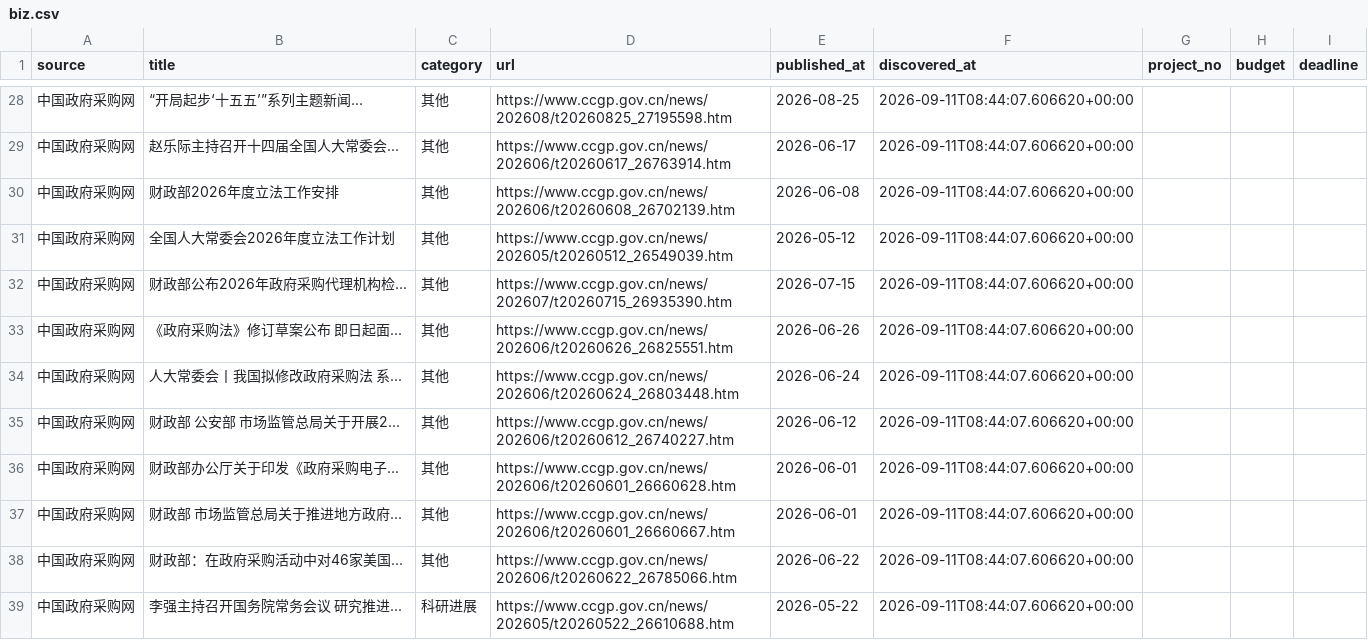
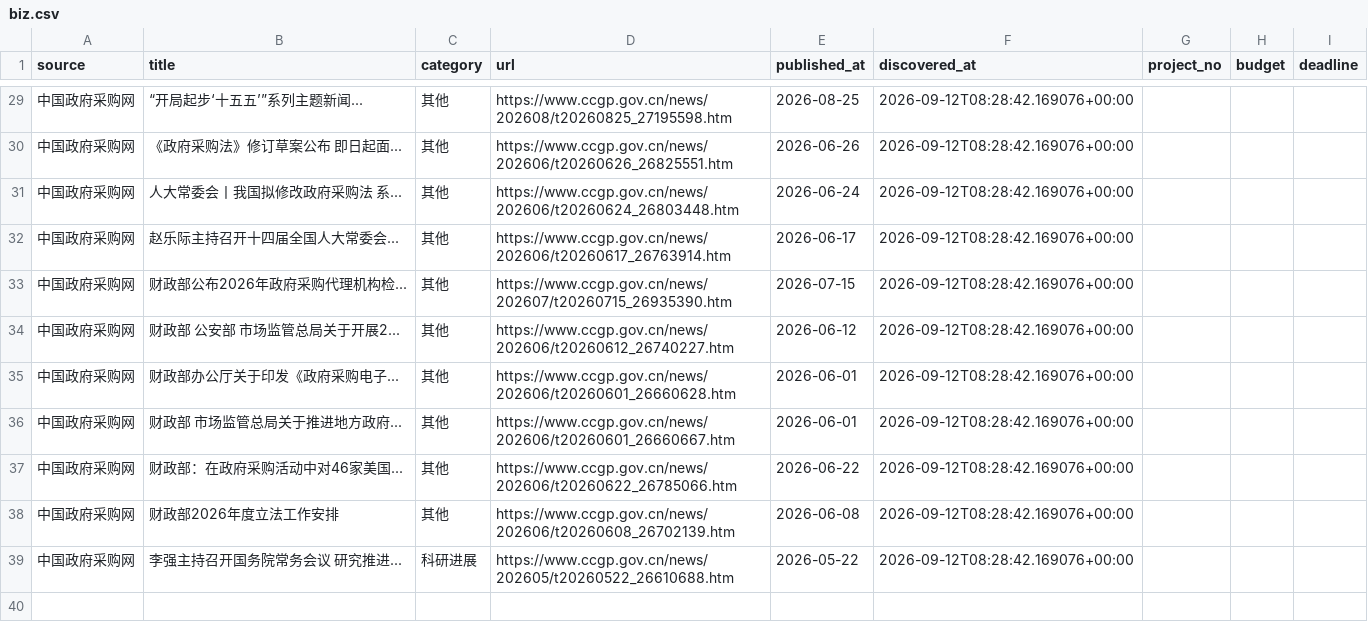
Before and after one commit to sun-zihang/opto-hot, a CSV file: data/biz.csv, drawn as a sheet; only a part is shown, gaps mark what is left out; the diff covers the shown part only.

```diff
--- a/data/biz.csv
+++ b/data/biz.csv
@@ -28,12 +29,11 @@
-中国政府采购网,“开局起步‘十五五’”系列主题新闻...,其他,https://www.ccgp.gov.cn/news/202608/t20260825_27195598.htm,2026-08-25,2026-09-11T08:44:07.606620+00:00,,,
-中国政府采购网,赵乐际主持召开十四届全国人大常委会...,其他,https://www.ccgp.gov.cn/news/202606/t20260617_26763914.htm,2026-06-17,2026-09-11T08:44:07.606620+00:00,,,
-中国政府采购网,财政部2026年度立法工作安排,其他,https://www.ccgp.gov.cn/news/202606/t20260608_26702139.htm,2026-06-08,2026-09-11T08:44:07.606620+00:00,,,
-中国政府采购网,全国人大常委会2026年度立法工作计划,其他,https://www.ccgp.gov.cn/news/202605/t20260512_26549039.htm,2026-05-12,2026-09-11T08:44:07.606620+00:00,,,
-中国政府采购网,财政部公布2026年政府采购代理机构检...,其他,https://www.ccgp.gov.cn/news/202607/t20260715_26935390.htm,2026-07-15,2026-09-11T08:44:07.606620+00:00,,,
-中国政府采购网,《政府采购法》修订草案公布 即日起面...,其他,https://www.ccgp.gov.cn/news/202606/t20260626_26825551.htm,2026-06-26,2026-09-11T08:44:07.606620+00:00,,,
-中国政府采购网,人大常委会丨我国拟修改政府采购法 系...,其他,https://www.ccgp.gov.cn/news/202606/t20260624_26803448.htm,2026-06-24,2026-09-11T08:44:07.606620+00:00,,,
-中国政府采购网,财政部 公安部 市场监管总局关于开展2...,其他,https://www.ccgp.gov.cn/news/202606/t20260612_26740227.htm,2026-06-12,2026-09-11T08:44:07.606620+00:00,,,
-中国政府采购网,财政部办公厅关于印发《政府采购电子...,其他,https://www.ccgp.gov.cn/news/202606/t20260601_26660628.htm,2026-06-01,2026-09-11T08:44:07.606620+00:00,,,
-中国政府采购网,财政部 市场监管总局关于推进地方政府...,其他,https://www.ccgp.gov.cn/news/202606/t20260601_26660667.htm,2026-06-01,2026-09-11T08:44:07.606620+00:00,,,
-中国政府采购网,财政部：在政府采购活动中对46家美国...,其他,https://www.ccgp.gov.cn/news/202606/t20260622_26785066.htm,2026-06-22,2026-09-11T08:44:07.606620+00:00,,,
-中国政府采购网,李强主持召开国务院常务会议 研究推进...,科研进展,https://www.ccgp.gov.cn/news/202605/t20260522_26610688.htm,2026-05-22,2026-09-11T08:44:07.606620+00:00,,,
+中国政府采购网,“开局起步‘十五五’”系列主题新闻...,其他,https://www.ccgp.gov.cn/news/202608/t20260825_27195598.htm,2026-08-25,2026-09-12T08:28:42.169076+00:00,,,
+中国政府采购网,《政府采购法》修订草案公布 即日起面...,其他,https://www.ccgp.gov.cn/news/202606/t20260626_26825551.htm,2026-06-26,2026-09-12T08:28:42.169076+00:00,,,
+中国政府采购网,人大常委会丨我国拟修改政府采购法 系...,其他,https://www.ccgp.gov.cn/news/202606/t20260624_26803448.htm,2026-06-24,2026-09-12T08:28:42.169076+00:00,,,
+中国政府采购网,赵乐际主持召开十四届全国人大常委会...,其他,https://www.ccgp.gov.cn/news/202606/t20260617_26763914.htm,2026-06-17,2026-09-12T08:28:42.169076+00:00,,,
+中国政府采购网,财政部公布2026年政府采购代理机构检...,其他,https://www.ccgp.gov.cn/news/202607/t20260715_26935390.htm,2026-07-15,2026-09-12T08:28:42.169076+00:00,,,
+中国政府采购网,财政部 公安部 市场监管总局关于开展2...,其他,https://www.ccgp.gov.cn/news/202606/t20260612_26740227.htm,2026-06-12,2026-09-12T08:28:42.169076+00:00,,,
+中国政府采购网,财政部办公厅关于印发《政府采购电子...,其他,https://www.ccgp.gov.cn/news/202606/t20260601_26660628.htm,2026-06-01,2026-09-12T08:28:42.169076+00:00,,,
+中国政府采购网,财政部 市场监管总局关于推进地方政府...,其他,https://www.ccgp.gov.cn/news/202606/t20260601_26660667.htm,2026-06-01,2026-09-12T08:28:42.169076+00:00,,,
+中国政府采购网,财政部：在政府采购活动中对46家美国...,其他,https://www.ccgp.gov.cn/news/202606/t20260622_26785066.htm,2026-06-22,2026-09-12T08:28:42.169076+00:00,,,
+中国政府采购网,财政部2026年度立法工作安排,其他,https://www.ccgp.gov.cn/news/202606/t20260608_26702139.htm,2026-06-08,2026-09-12T08:28:42.169076+00:00,,,
+中国政府采购网,李强主持召开国务院常务会议 研究推进...,科研进展,https://www.ccgp.gov.cn/news/202605/t20260522_26610688.htm,2026-05-22,2026-09-12T08:28:42.169076+00:00,,,
```
Also changed, not shown: 7 added rows, 6 removed rows and 21 edited cells elsewhere in this file, dist/data/biz.csv, 30 other files.
